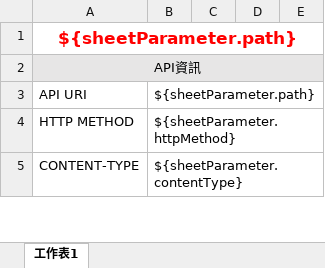
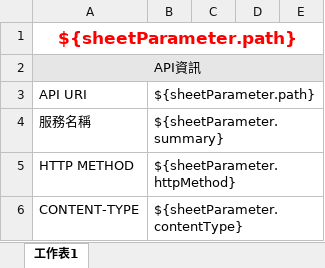
Before and after one commit to PinXian53/open-api-tool, an Excel workbook: src/main/resources/templates/api-spec-template-simple.xlsx, sheet 工作表1, drawn as a sheet; only a part is shown; values as stored, in another font and other column widths than the file's, no borders; the diff names each change by its address in the sheet, - before the commit and + after, or states it on an @@ line.

Commit message:
feat: update template

```diff
--- a/src/main/resources/templates/api-spec-template-simple.xlsx (sheet 工作表1)
+++ b/src/main/resources/templates/api-spec-template-simple.xlsx (sheet 工作表1)
+row 4: 服務名稱 | ${sheetParameter.summary}
```
